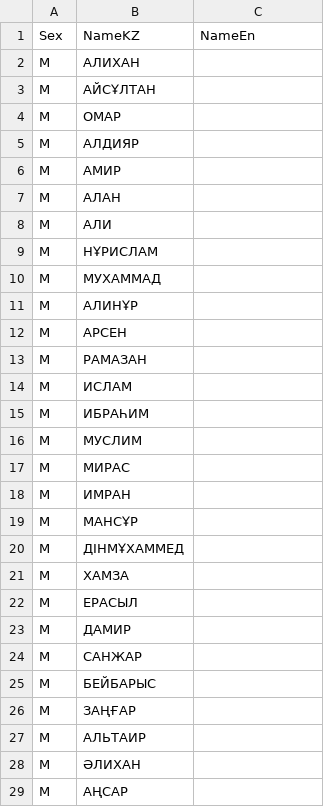
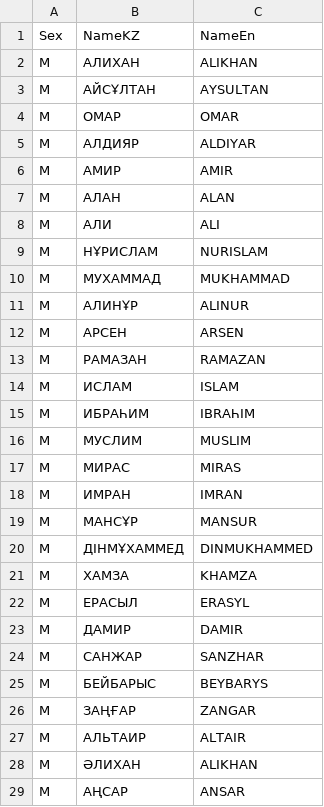
Before and after one commit to hackload-kz/data, a CSV file: first_names.csv, drawn as a sheet; only a part is shown; the diff covers the shown part only.

```diff
--- a/first_names.csv
+++ b/first_names.csv
@@ -1,29 +1,29 @@
 Sex,NameKZ,NameEn
-M,АЛИХАН,
-M,АЙСҰЛТАН,
-M,ОМАР,
-M,АЛДИЯР,
-M,АМИР,
-M,АЛАН,
-M,АЛИ,
-M,НҰРИСЛАМ,
-M,МУХАММАД,
-M,АЛИНҰР,
-M,АРСЕН,
-M,РАМАЗАН,
-M,ИСЛАМ,
-M,ИБРАҺИМ,
-M,МУСЛИМ,
-M,МИРАС,
-M,ИМРАН,
-M,МАНСҰР,
-M,ДІНМҰХАММЕД,
-M,ХАМЗА,
-M,ЕРАСЫЛ,
-M,ДАМИР,
-M,САНЖАР,
-M,БЕЙБАРЫС,
-M,ЗАҢҒАР,
-M,АЛЬТАИР,
-M,ӘЛИХАН,
-M,АҢСАР,
+M,АЛИХАН,ALIKHAN
+M,АЙСҰЛТАН,AYSULTAN
+M,ОМАР,OMAR
+M,АЛДИЯР,ALDIYAR
+M,АМИР,AMIR
+M,АЛАН,ALAN
+M,АЛИ,ALI
+M,НҰРИСЛАМ,NURISLAM
+M,МУХАММАД,MUKHAMMAD
+M,АЛИНҰР,ALINUR
+M,АРСЕН,ARSEN
+M,РАМАЗАН,RAMAZAN
+M,ИСЛАМ,ISLAM
+M,ИБРАҺИМ,IBRAҺIM
+M,МУСЛИМ,MUSLIM
+M,МИРАС,MIRAS
+M,ИМРАН,IMRAN
+M,МАНСҰР,MANSUR
+M,ДІНМҰХАММЕД,DІNMUKHAMMED
+M,ХАМЗА,KHAMZA
+M,ЕРАСЫЛ,ERASYL
+M,ДАМИР,DAMIR
+M,САНЖАР,SANZHAR
+M,БЕЙБАРЫС,BEYBARYS
+M,ЗАҢҒАР,ZANGAR
+M,АЛЬТАИР,ALTAIR
+M,ӘЛИХАН,ALIKHAN
+M,АҢСАР,ANSAR
```
Also changed, not shown: 72 edited cells elsewhere in this file, last_names.csv, 1 other file.
